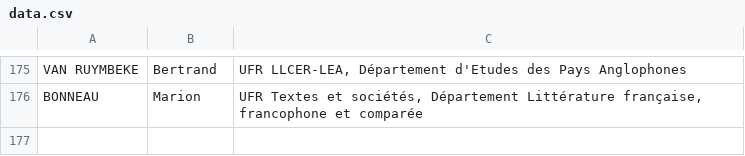
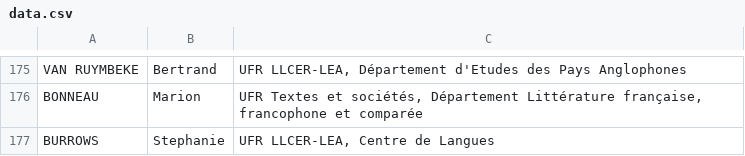
Before and after one commit to paris8enactes/siteweb, a CSV file: data.csv, drawn as a sheet; only a part is shown, gaps mark what is left out.

Commit message:
Add files via upload

```diff
--- a/data.csv
+++ b/data.csv
@@ -187 +187,2 @@ VAN RUYMBEKE,Bertrand,"UFR LLCER-LEA, Département d'Etudes des Pays Anglophones
 BONNEAU,Marion,"UFR Textes et sociétés, Département Littérature française, francophone et comparée"
+BURROWS,Stephanie,"UFR LLCER-LEA, Centre de Langues"
```
